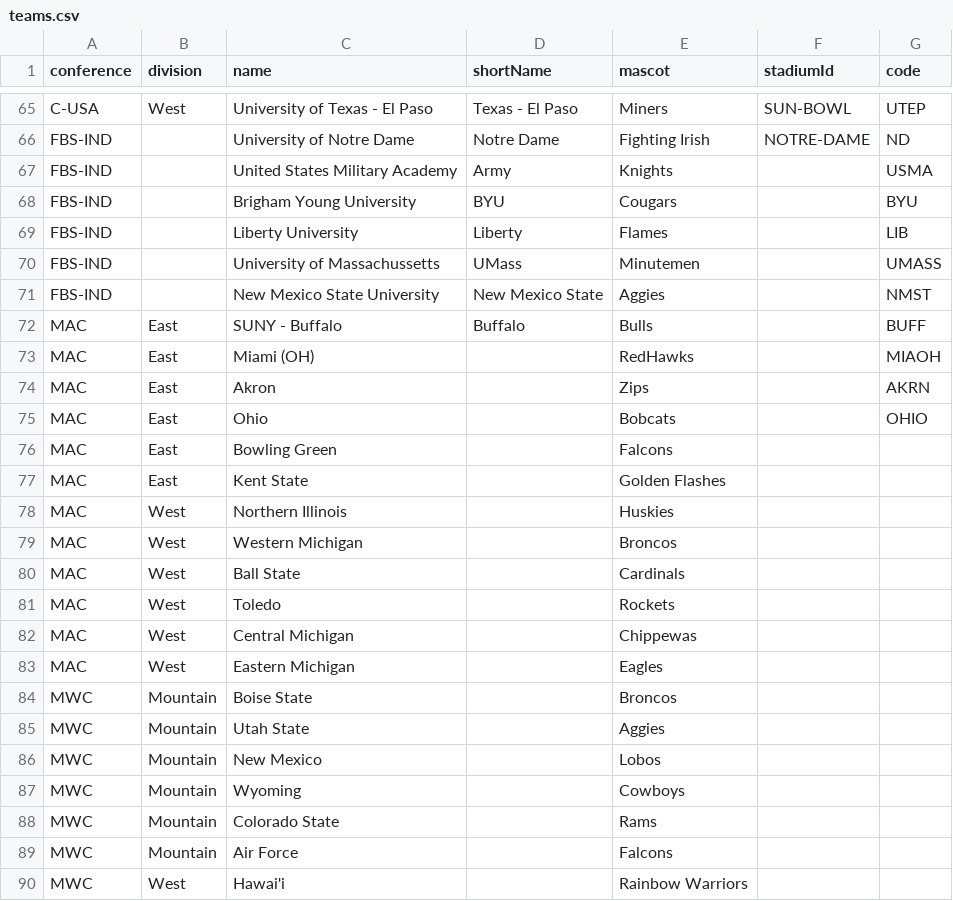
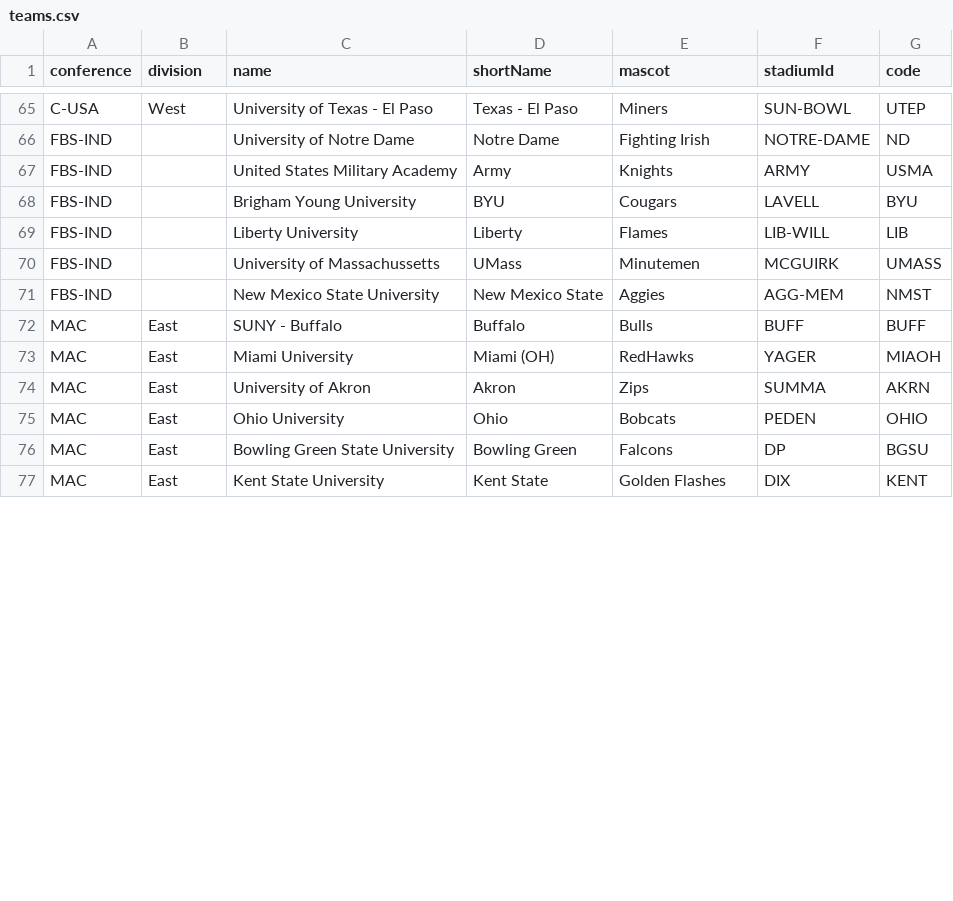
Before and after one commit to exleym/Hatchet, a CSV file: hatchet/static/seeds/teams.csv, drawn as a sheet; only a part is shown, gaps mark what is left out; the diff covers the shown part only.

```diff
--- a/hatchet/static/seeds/teams.csv
+++ b/hatchet/static/seeds/teams.csv
@@ -66,25 +66,12 @@ C-USA,West,University of Texas - El Paso,Texas - El Paso,Miners,SUN-BOWL,UTEP
 FBS-IND,,University of Notre Dame,Notre Dame,Fighting Irish,NOTRE-DAME,ND
-FBS-IND,,United States Military Academy,Army,Knights,,USMA
-FBS-IND,,Brigham Young University,BYU,Cougars,,BYU
-FBS-IND,,Liberty University,Liberty,Flames,,LIB
-FBS-IND,,University of Massachussetts,UMass,Minutemen,,UMASS
-FBS-IND,,New Mexico State University,New Mexico State,Aggies,,NMST
-MAC,East,SUNY - Buffalo,Buffalo,Bulls,,BUFF
-MAC,East,Miami (OH),,RedHawks,,MIAOH
-MAC,East,Akron,,Zips,,AKRN
-MAC,East,Ohio,,Bobcats,,OHIO
-MAC,East,Bowling Green,,Falcons,,
-MAC,East,Kent State,,Golden Flashes,,
-MAC,West,Northern Illinois,,Huskies,,
-MAC,West,Western Michigan,,Broncos,,
-MAC,West,Ball State,,Cardinals,,
-MAC,West,Toledo,,Rockets,,
-MAC,West,Central Michigan,,Chippewas,,
-MAC,West,Eastern Michigan,,Eagles,,
-MWC,Mountain,Boise State,,Broncos,,
-MWC,Mountain,Utah State,,Aggies,,
-MWC,Mountain,New Mexico,,Lobos,,
-MWC,Mountain,Wyoming,,Cowboys,,
-MWC,Mountain,Colorado State,,Rams,,
-MWC,Mountain,Air Force,,Falcons,,
-MWC,West,Hawai'i,,Rainbow Warriors,,
+FBS-IND,,United States Military Academy,Army,Knights,ARMY,USMA
+FBS-IND,,Brigham Young University,BYU,Cougars,LAVELL,BYU
+FBS-IND,,Liberty University,Liberty,Flames,LIB-WILL,LIB
+FBS-IND,,University of Massachussetts,UMass,Minutemen,MCGUIRK,UMASS
+FBS-IND,,New Mexico State University,New Mexico State,Aggies,AGG-MEM,NMST
+MAC,East,SUNY - Buffalo,Buffalo,Bulls,BUFF,BUFF
+MAC,East,Miami University,Miami (OH),RedHawks,YAGER,MIAOH
+MAC,East,University of Akron,Akron,Zips,SUMMA,AKRN
+MAC,East,Ohio University,Ohio,Bobcats,PEDEN,OHIO
+MAC,East,Bowling Green State University,Bowling Green,Falcons,DP,BGSU
+MAC,East,Kent State University,Kent State,Golden Flashes,DIX,KENT
```
Also changed, not shown: 13 added rows elsewhere in this file, hatchet/static/seeds/stadiums.csv, 2 other files.
